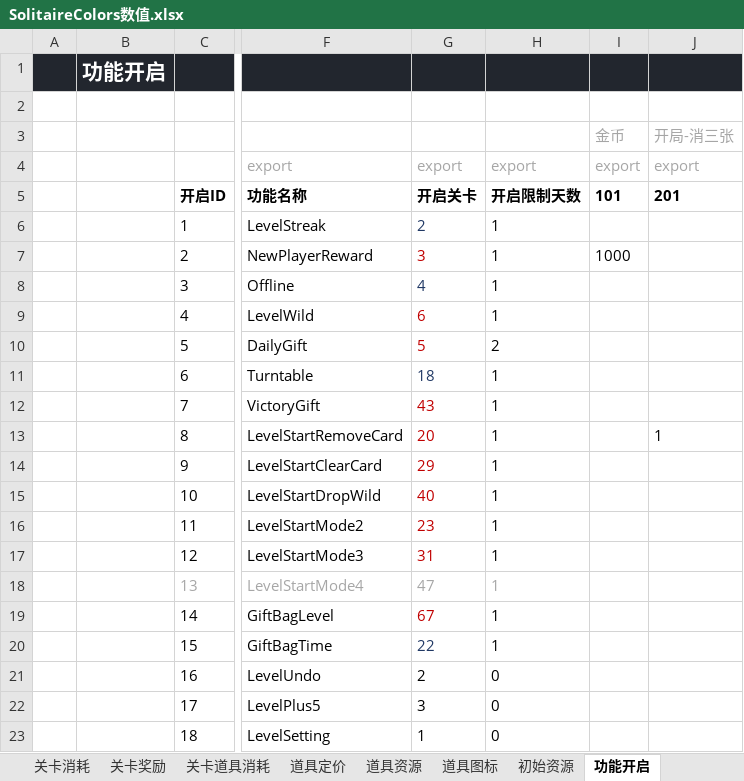
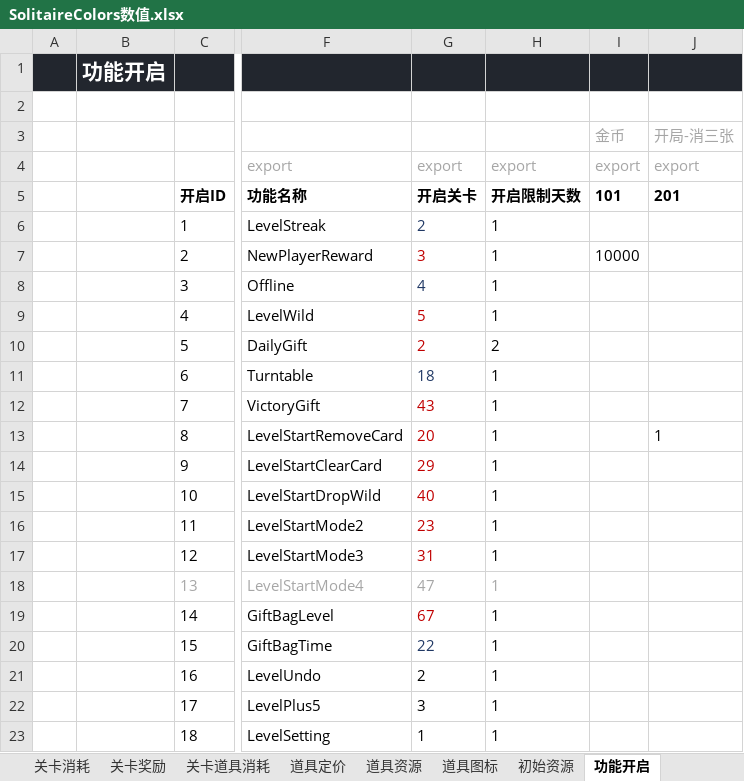
Before and after one commit to fisker583/workTools, an Excel workbook: SolitaireColors/Excel/SolitaireColors数值.xlsx, sheet 功能开启, drawn as a sheet; only a part is shown, gaps mark what is left out; values as stored, in another font and other column widths than the file's, no borders; conditional formats not drawn; the diff names each change by its address in the sheet, - before the commit and + after, or states it on an @@ line.

```diff
--- a/SolitaireColors/Excel/SolitaireColors数值.xlsx (sheet 功能开启)
+++ b/SolitaireColors/Excel/SolitaireColors数值.xlsx (sheet 功能开启)
-I7 (金币): 1000
+I7 (金币): 10000
-G9: 6
+G9: 5
-G10: 5
+G10: 2
-H21:H23: 0
+H21:H23: 1
```
Also changed, not shown: sheet 初始资源, 1 other file.
